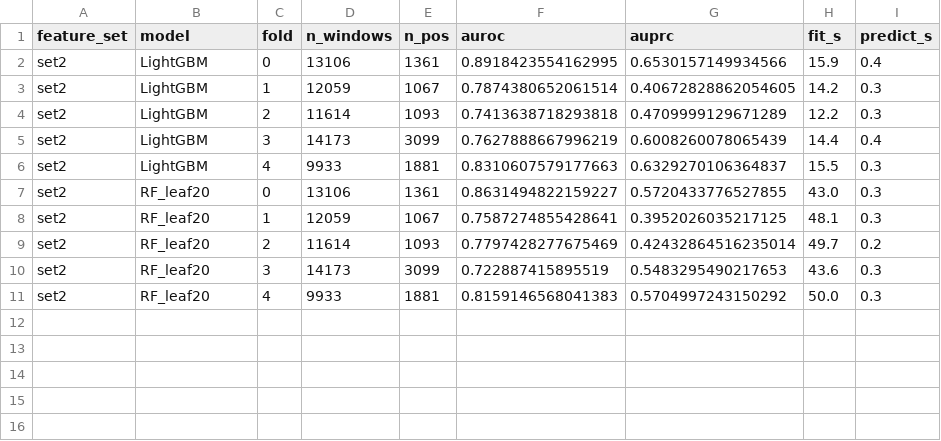
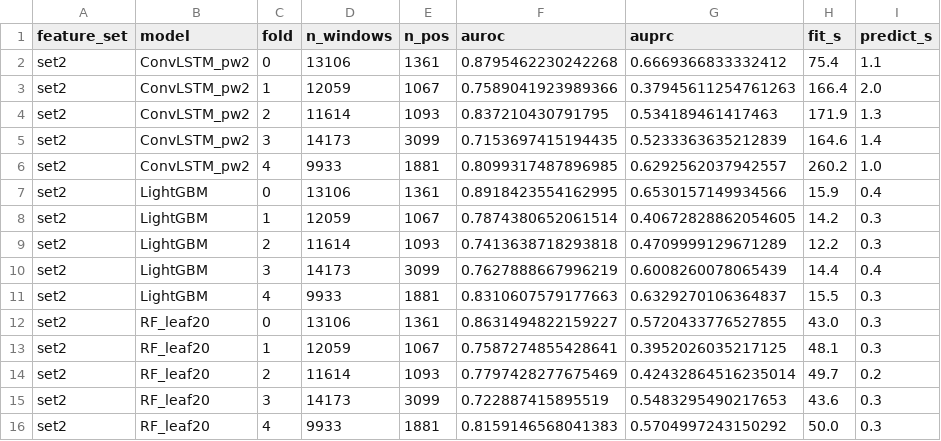
Before and after one commit to lmozaffar/neonatal-seizure-detection, a CSV file: results/cv_auroc_fa_reduction.csv, drawn as a sheet; the diff names each change by its address in the sheet, - before the commit and + after, or states it on an @@ line.

Commit message:
Add ConvLSTM --pos-weight, --name and --cv-file flags; ConvLSTM_pw2 run
run_convlstm.py: --pos-weight multiplies the balanced positive-class
weight (negatives/positives, default 1 = unchanged); --name sets the
model name in the outputs and their file names (default ConvLSTM, so
existing files keep their names); --cv-file picks the AUROC file
(default cv_auroc.csv).

ConvLSTM_pw2: set 2, twice the balanced weight, same folds. Window AUROC
per fold: 0.880, 0.759, 0.837, 0.715, 0.810 (mean 0.800; ConvLSTM
0.813). Outputs: predictions_ConvLSTM_pw2_set2.parquet,
convlstm_pw2_history.csv, convlstm_pw2_curves.png and its rows in
cv_auroc_fa_reduction.csv.

```diff
--- a/results/cv_auroc_fa_reduction.csv
+++ b/results/cv_auroc_fa_reduction.csv
+row 2: set2 | ConvLSTM_pw2 | 0 | 13106 | 1361 | 0.8795462230242268 | 0.6669366833332412 | 75.4 | 1.1
+row 3: set2 | ConvLSTM_pw2 | 1 | 12059 | 1067 | 0.7589041923989366 | 0.37945611254761263 | 166.4 | 2.0
+row 4: set2 | ConvLSTM_pw2 | 2 | 11614 | 1093 | 0.837210430791795 | 0.534189461417463 | 171.9 | 1.3
+row 5: set2 | ConvLSTM_pw2 | 3 | 14173 | 3099 | 0.7153697415194435 | 0.5233363635212839 | 164.6 | 1.4
+row 6: set2 | ConvLSTM_pw2 | 4 | 9933 | 1881 | 0.8099317487896985 | 0.6292562037942557 | 260.2 | 1.0
```
Also changed, not shown: 4 other files.
